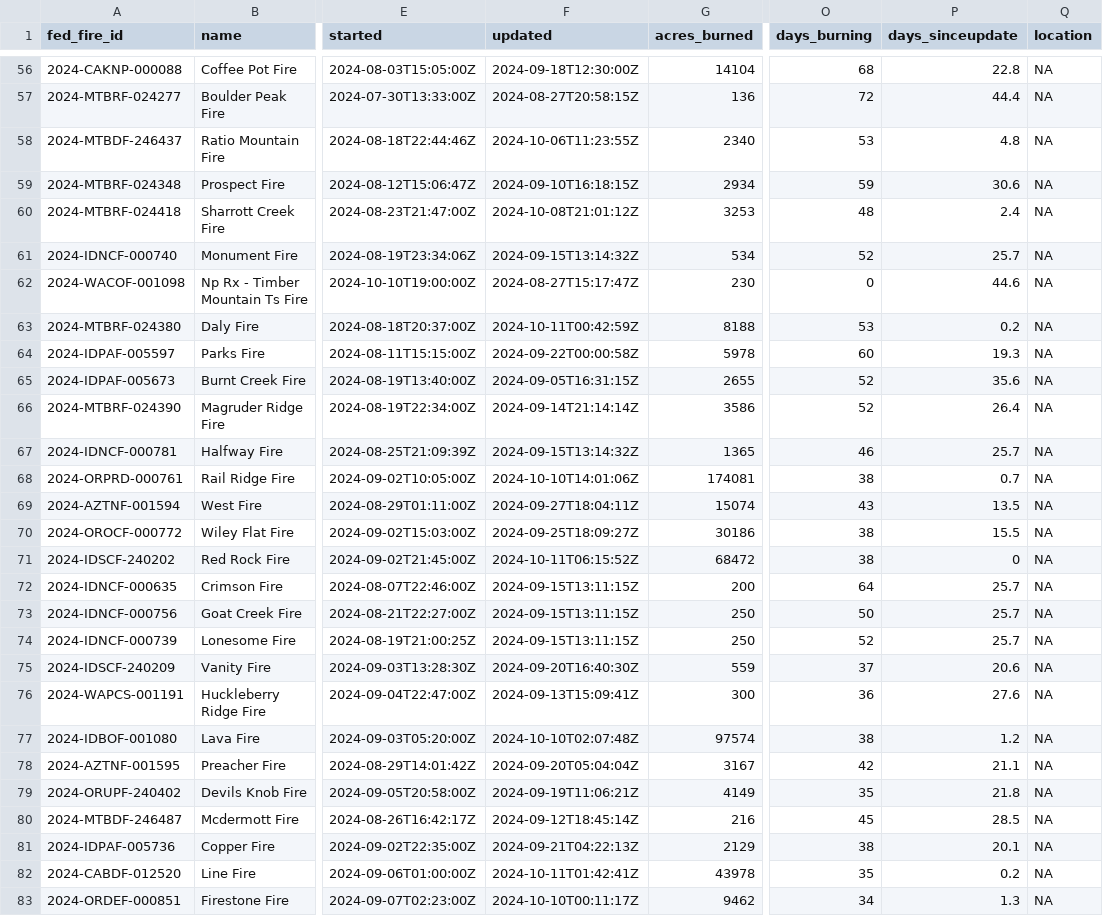
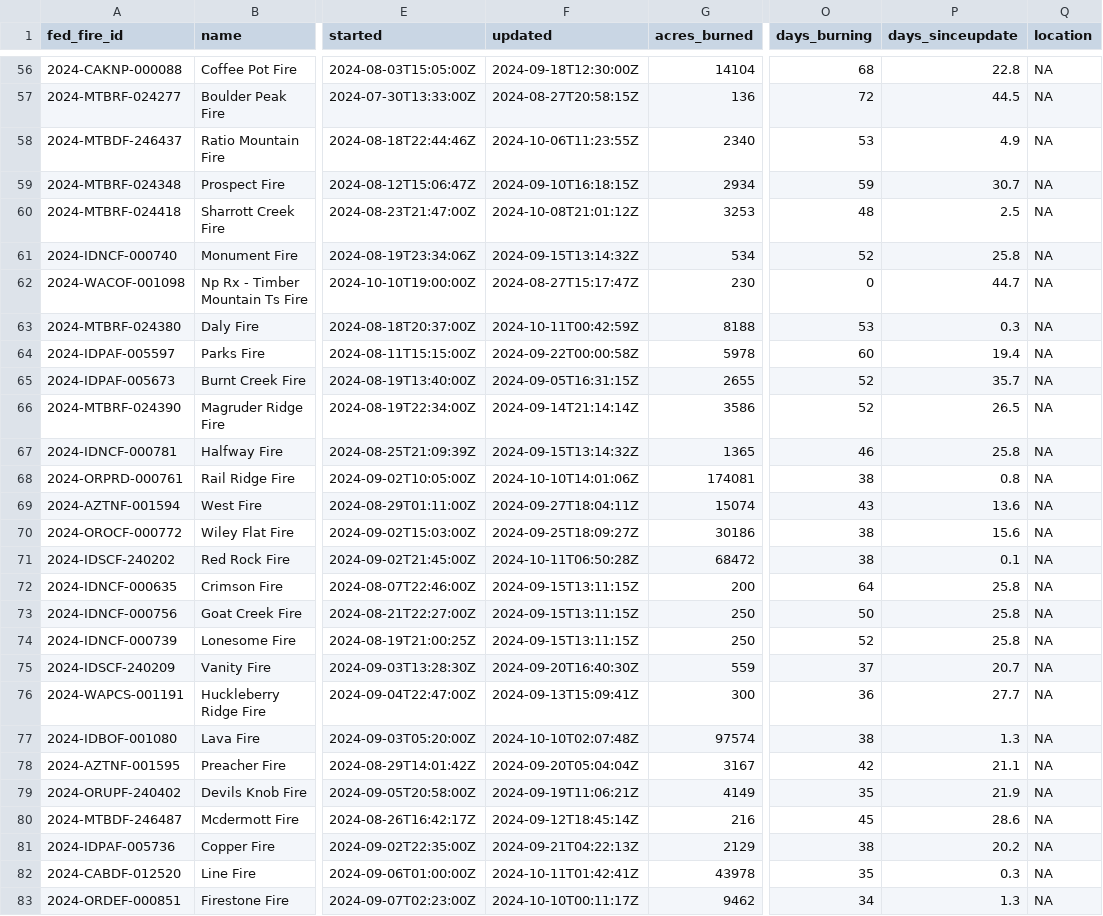
Before and after one commit to cbs-news-data/wildfire_watch, a CSV file: data/wildfires_save.csv, drawn as a sheet; only a part is shown, gaps mark what is left out; the diff covers the shown part only; the diff names each change by its address in the sheet, - before the commit and + after, or states it on an @@ line.

```diff
--- a/data/wildfires_save.csv
+++ b/data/wildfires_save.csv
-P57 (days_sinceupdate): 44.4
+P57 (days_sinceupdate): 44.5
-P58 (days_sinceupdate): 4.8
+P58 (days_sinceupdate): 4.9
-P59 (days_sinceupdate): 30.6
+P59 (days_sinceupdate): 30.7
-P60 (days_sinceupdate): 2.4
+P60 (days_sinceupdate): 2.5
-P61 (days_sinceupdate): 25.7
+P61 (days_sinceupdate): 25.8
-P62 (days_sinceupdate): 44.6
+P62 (days_sinceupdate): 44.7
-P63 (days_sinceupdate): 0.2
+P63 (days_sinceupdate): 0.3
-P64 (days_sinceupdate): 19.3
+P64 (days_sinceupdate): 19.4
-P65 (days_sinceupdate): 35.6
+P65 (days_sinceupdate): 35.7
-P66 (days_sinceupdate): 26.4
+P66 (days_sinceupdate): 26.5
-P67 (days_sinceupdate): 25.7
+P67 (days_sinceupdate): 25.8
-P68 (days_sinceupdate): 0.7
+P68 (days_sinceupdate): 0.8
-P69 (days_sinceupdate): 13.5
+P69 (days_sinceupdate): 13.6
-P70 (days_sinceupdate): 15.5
+P70 (days_sinceupdate): 15.6
-F71 (updated): 2024-10-11T06:15:52Z
+F71 (updated): 2024-10-11T06:50:28Z
-P71 (days_sinceupdate): 0
+P71 (days_sinceupdate): 0.1
-P72:P74 (days_sinceupdate): 25.7
+P72:P74 (days_sinceupdate): 25.8
-P75 (days_sinceupdate): 20.6
+P75 (days_sinceupdate): 20.7
-P76 (days_sinceupdate): 27.6
+P76 (days_sinceupdate): 27.7
-P77 (days_sinceupdate): 1.2
+P77 (days_sinceupdate): 1.3
-P79 (days_sinceupdate): 21.8
+P79 (days_sinceupdate): 21.9
-P80 (days_sinceupdate): 28.5
+P80 (days_sinceupdate): 28.6
-P81 (days_sinceupdate): 20.1
+P81 (days_sinceupdate): 20.2
-P82 (days_sinceupdate): 0.2
+P82 (days_sinceupdate): 0.3
```
Also changed, not shown: 83 edited cells elsewhere in this file, data/wildfires_datawrapper_save.csv, 3 other files.
